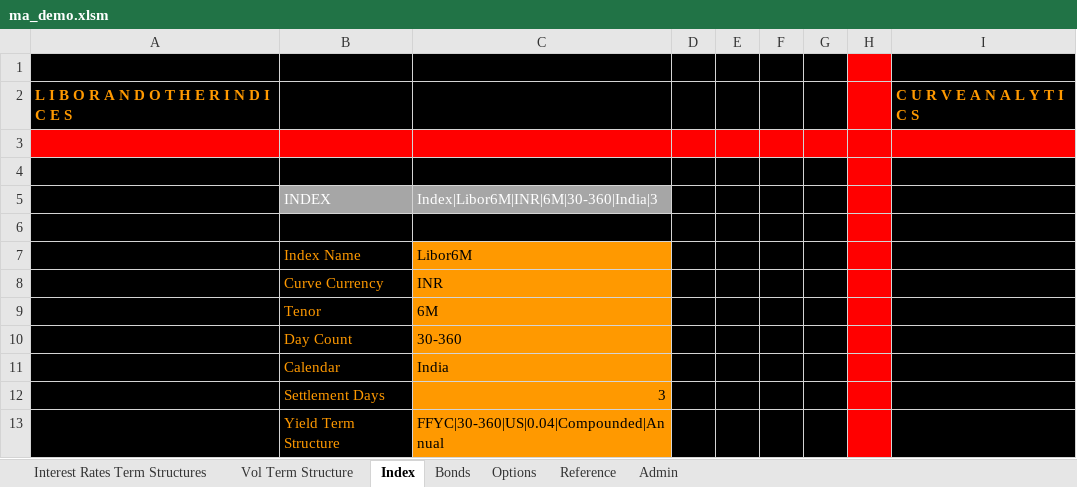
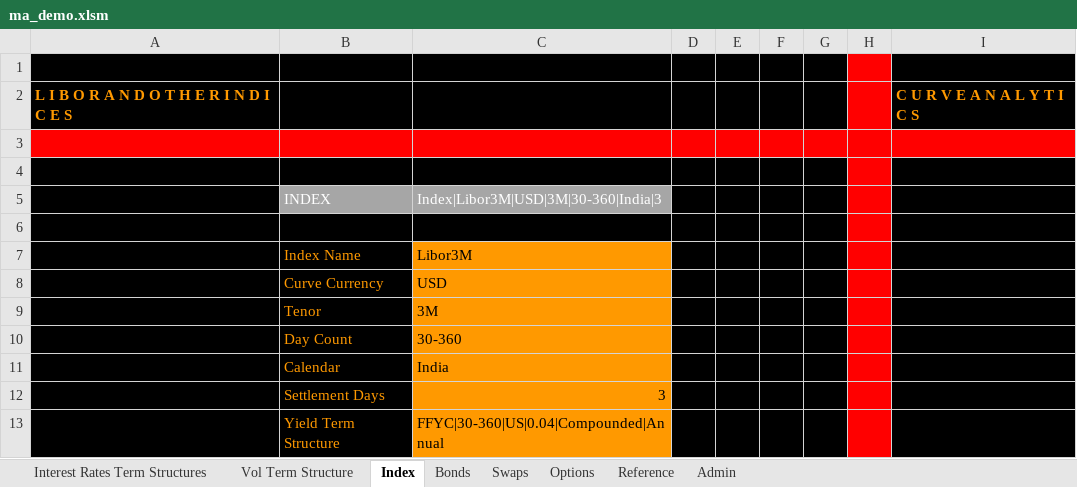
Before and after one commit to santoshbag/mrigAnalytics, an Excel workbook: Interface/ma_demo.xlsm, sheet Index, drawn as a sheet; values as stored, in another font and other column widths than the file's, no borders; the diff names each change by its address in the sheet, - before the commit and + after, or states it on an @@ line.

Commit message:
Swap interface

```diff
--- a/Interface/ma_demo.xlsm (sheet Index)
+++ b/Interface/ma_demo.xlsm (sheet Index)
+sheet tab: Swaps
-C5: Index|Libor6M|INR|6M|30-360|India|3
+C5: Index|Libor3M|USD|3M|30-360|India|3
-C7: Libor6M
+C7: Libor3M
-C8: INR
+C8: USD
-C9: 6M
+C9: 3M
```
Also changed, not shown: sheet Bonds, sheet Options, sheet Interest Rates Term Structures, sheet Admin, sheet Vol Term Structure, 1 other file.
